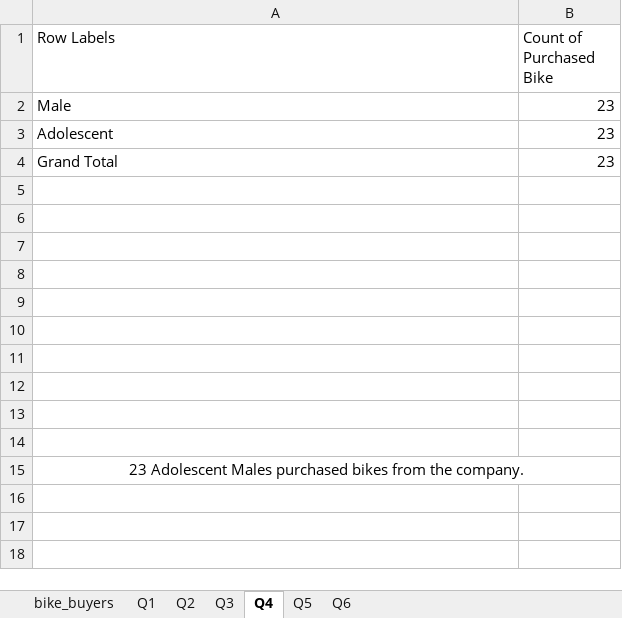
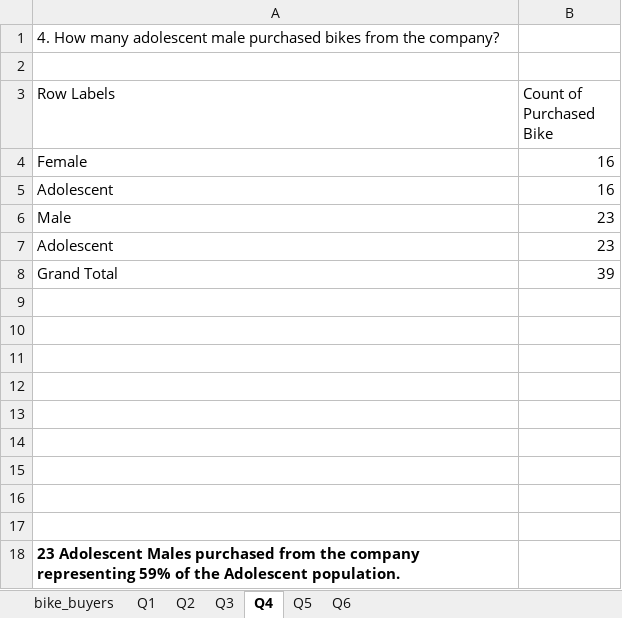
Before and after one commit to ikoghoemmanuell/Grocery-Store-Analysis, an Excel workbook: Individual Project 1.xlsx, sheet Q4, drawn as a sheet; values as stored, in another font and other column widths than the file's, no borders; charts and pictures not drawn; removed rows and columns are numbered as before the commit, all else as after; the diff names each change by its address in the sheet, - before the commit and + after, or states it on an @@ line.

```diff
--- a/Individual Project 1.xlsx (sheet Q4)
+++ b/Individual Project 1.xlsx (sheet Q4)
+row 1: 4. How many adolescent male purchased bikes from the company?
+row 2: (empty)
+row 4: Female | 16
+row 5: Adolescent | 16
-B8 (Count of Purchased Bike): 23
+B8 (Count of Purchased Bike): 39
-row 14: (empty)
-A18 (Row Labels): …Males purchased bikes from the company.
+A18 (Row Labels): …Males purchased from the company representing 59% of the Adolescent population.
@@ A18 bold: off → on, alignment: center → left @@
-A15:B15 merged
```
Also changed, not shown: sheet Q5, sheet Q2, sheet Q3, sheet Q1, sheet Q6, charts or pictures, Peer programming project 1.xlsx.
